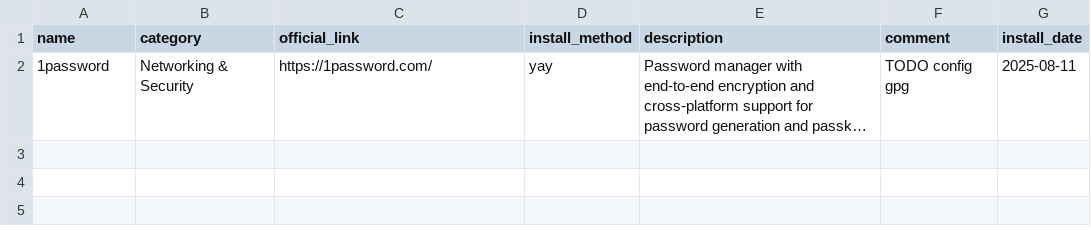
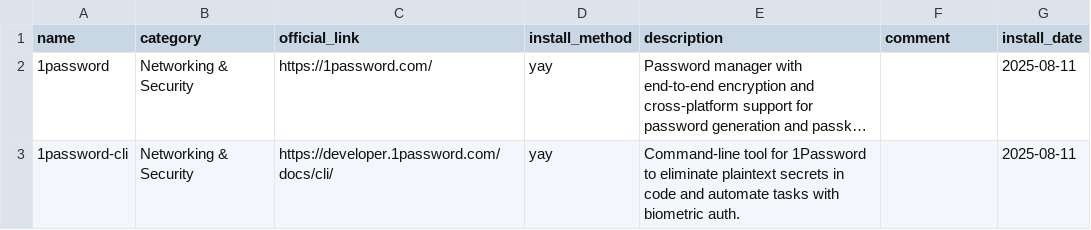
Before and after one commit to hsablonniere/tools, a CSV file: tools.csv, drawn as a sheet; long unchanged cells end in …; the diff names each change by its address in the sheet, - before the commit and + after, or states it on an @@ line.

Commit message:
add(1password-cli): Because typing passwords is for mortals

```diff
--- a/tools.csv
+++ b/tools.csv
-F2 (comment): TODO config gpg
+F2 (comment): (empty)
+row 3: 1password-cli | Networking & Security | https://developer.1password.com/docs/cli/ | yay | Command-line tool for 1Password to eliminate plaintext secrets in code and automate tasks with biometric auth. |  | 2025-08-11
```
